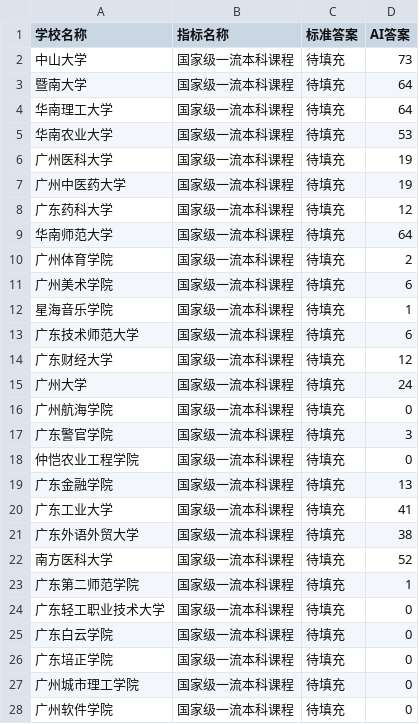
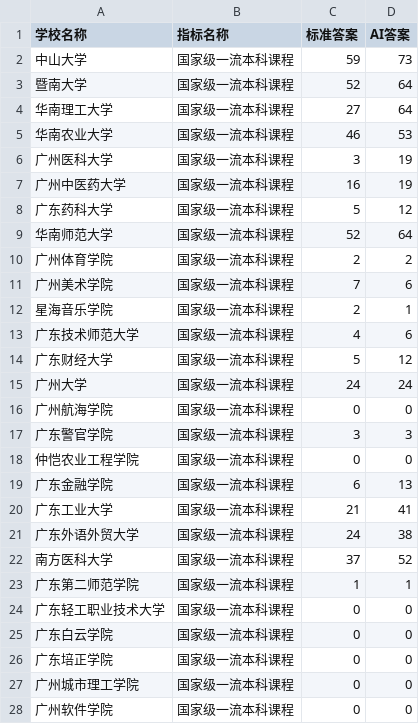
Before and after one commit to yuikdodaisuki/AI-hallucination, a CSV file: ai_evaluation_dataset_long_国家级一流本科课程_answers.csv, drawn as a sheet; only a part is shown; the diff covers the shown part only.

```diff
--- a/ai_evaluation_dataset_long_国家级一流本科课程_answers.csv
+++ b/ai_evaluation_dataset_long_国家级一流本科课程_answers.csv
@@ -1,28 +1,28 @@
 学校名称,指标名称,标准答案,AI答案
-中山大学,国家级一流本科课程,待填充,73
-暨南大学,国家级一流本科课程,待填充,64
-华南理工大学,国家级一流本科课程,待填充,64
-华南农业大学,国家级一流本科课程,待填充,53
-广州医科大学,国家级一流本科课程,待填充,19
-广州中医药大学,国家级一流本科课程,待填充,19
-广东药科大学,国家级一流本科课程,待填充,12
-华南师范大学,国家级一流本科课程,待填充,64
-广州体育学院,国家级一流本科课程,待填充,2
-广州美术学院,国家级一流本科课程,待填充,6
-星海音乐学院,国家级一流本科课程,待填充,1
-广东技术师范大学,国家级一流本科课程,待填充,6
-广东财经大学,国家级一流本科课程,待填充,12
-广州大学,国家级一流本科课程,待填充,24
-广州航海学院,国家级一流本科课程,待填充,0
-广东警官学院,国家级一流本科课程,待填充,3
-仲恺农业工程学院,国家级一流本科课程,待填充,0
-广东金融学院,国家级一流本科课程,待填充,13
-广东工业大学,国家级一流本科课程,待填充,41
-广东外语外贸大学,国家级一流本科课程,待填充,38
-南方医科大学,国家级一流本科课程,待填充,52
-广东第二师范学院,国家级一流本科课程,待填充,1
-广东轻工职业技术大学,国家级一流本科课程,待填充,0
-广东白云学院,国家级一流本科课程,待填充,0
-广东培正学院,国家级一流本科课程,待填充,0
-广州城市理工学院,国家级一流本科课程,待填充,0
-广州软件学院,国家级一流本科课程,待填充,0
+中山大学,国家级一流本科课程,59,73
+暨南大学,国家级一流本科课程,52,64
+华南理工大学,国家级一流本科课程,27,64
+华南农业大学,国家级一流本科课程,46,53
+广州医科大学,国家级一流本科课程,3,19
+广州中医药大学,国家级一流本科课程,16,19
+广东药科大学,国家级一流本科课程,5,12
+华南师范大学,国家级一流本科课程,52,64
+广州体育学院,国家级一流本科课程,2,2
+广州美术学院,国家级一流本科课程,7,6
+星海音乐学院,国家级一流本科课程,2,1
+广东技术师范大学,国家级一流本科课程,4,6
+广东财经大学,国家级一流本科课程,5,12
+广州大学,国家级一流本科课程,24,24
+广州航海学院,国家级一流本科课程,0,0
+广东警官学院,国家级一流本科课程,3,3
+仲恺农业工程学院,国家级一流本科课程,0,0
+广东金融学院,国家级一流本科课程,6,13
+广东工业大学,国家级一流本科课程,21,41
+广东外语外贸大学,国家级一流本科课程,24,38
+南方医科大学,国家级一流本科课程,37,52
+广东第二师范学院,国家级一流本科课程,1,1
+广东轻工职业技术大学,国家级一流本科课程,0,0
+广东白云学院,国家级一流本科课程,0,0
+广东培正学院,国家级一流本科课程,0,0
+广州城市理工学院,国家级一流本科课程,0,0
+广州软件学院,国家级一流本科课程,0,0
```
Also changed, not shown: 13 edited cells elsewhere in this file, ai_evaluation_dataset_long_国家双一流学科数量_answers.csv, ai_evaluation_dataset_long_国家级一流本科专业建设点_answers.csv, 37 other files.
